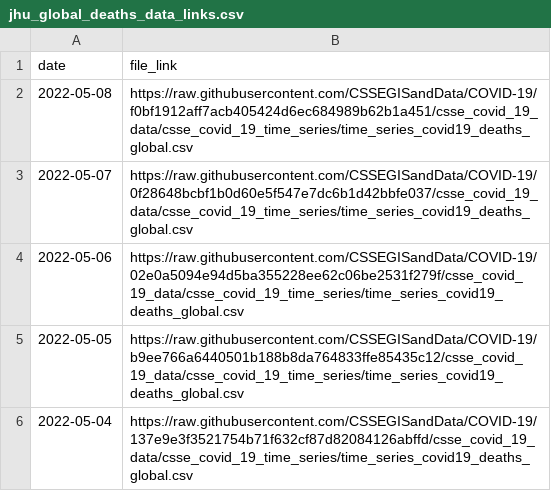
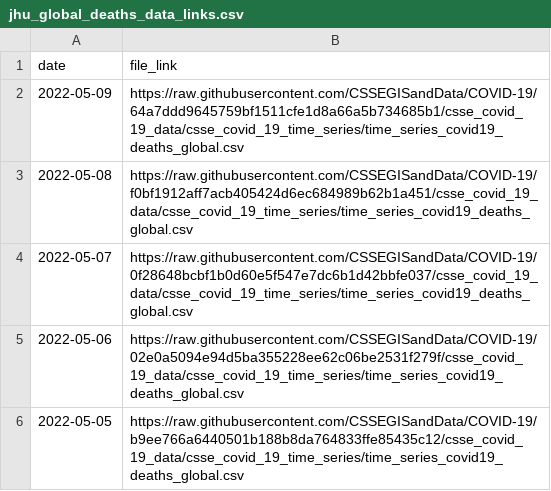
Before and after one commit to reichlab/covidData, a CSV file: data/jhu_global_deaths_data_links.csv, drawn as a sheet; only a part is shown; the shorter side is filled out with more unchanged rows.

```diff
--- a/data/jhu_global_deaths_data_links.csv
+++ b/data/jhu_global_deaths_data_links.csv
@@ -1,2 +1,3 @@
 "date","file_link"
+2022-05-09,"https://raw.githubusercontent.com/CSSEGISandData/COVID-19/64a7ddd9645759bf1511cfe1d8a66a5b734685b1/csse_covid_19_data/csse_covid_19_time_series/time_series_covid19_deaths_global.csv"
 2022-05-08,"https://raw.githubusercontent.com/CSSEGISandData/COVID-19/f0bf1912aff7acb405424d6ec684989b62b1a451/csse_covid_19_data/csse_covid_19_time_series/time_series_covid19_deaths_global.csv"
```
Also changed, not shown: data/jhu_global_cases_data_links.csv, data/jhu_us_cases_data_links.csv, 1 other file.
